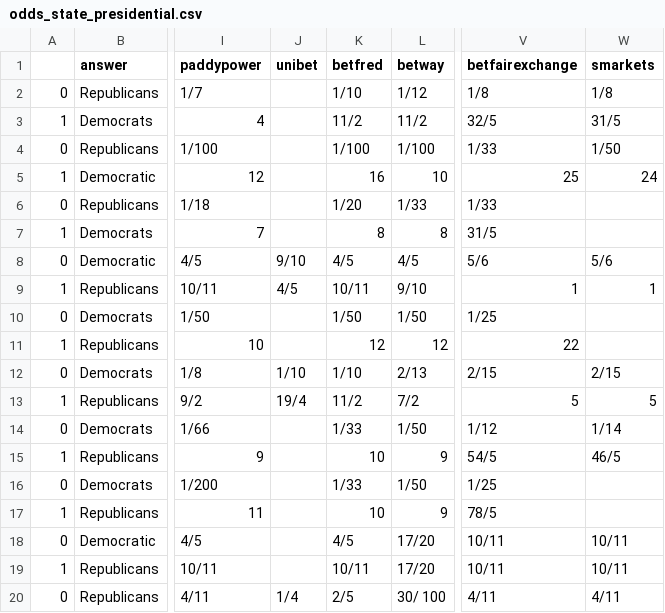
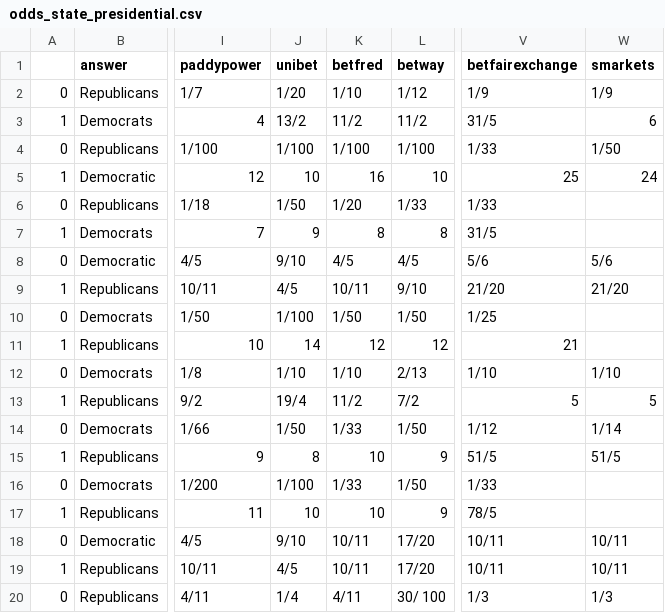
Before and after one commit to mickbransfield/predictit_538_odds, a CSV file: odds_state_presidential.csv, drawn as a sheet; only a part is shown, gaps mark what is left out; the diff covers the shown part only; the diff names each change by its address in the sheet, - before the commit and + after, or states it on an @@ line.

Commit message:
Auto Update | 09/06/20 08:30:34

```diff
--- a/odds_state_presidential.csv
+++ b/odds_state_presidential.csv
-J2 (unibet): (empty)
+J2 (unibet): 1/20
-V2 (betfairexchange): 1/8
+V2 (betfairexchange): 1/9
-W2 (smarkets): 1/8
+W2 (smarkets): 1/9
-J3 (unibet): (empty)
+J3 (unibet): 13/2
-V3 (betfairexchange): 32/5
+V3 (betfairexchange): 31/5
-W3 (smarkets): 31/5
+W3 (smarkets): 6
-J4 (unibet): (empty)
+J4 (unibet): 1/100
-J5 (unibet): (empty)
+J5 (unibet): 10
-J6 (unibet): (empty)
+J6 (unibet): 1/50
-J7 (unibet): (empty)
+J7 (unibet): 9
-V9 (betfairexchange): 1
+V9 (betfairexchange): 21/20
-W9 (smarkets): 1
+W9 (smarkets): 21/20
-J10 (unibet): (empty)
+J10 (unibet): 1/100
-J11 (unibet): (empty)
+J11 (unibet): 14
-V11 (betfairexchange): 22
+V11 (betfairexchange): 21
-V12 (betfairexchange): 2/15
+V12 (betfairexchange): 1/10
-W12 (smarkets): 2/15
+W12 (smarkets): 1/10
-J14 (unibet): (empty)
+J14 (unibet): 1/50
-J15 (unibet): (empty)
+J15 (unibet): 8
-V15 (betfairexchange): 54/5
+V15 (betfairexchange): 51/5
-W15 (smarkets): 46/5
+W15 (smarkets): 51/5
-J16 (unibet): (empty)
+J16 (unibet): 1/100
-V16 (betfairexchange): 1/25
+V16 (betfairexchange): 1/33
-J17 (unibet): (empty)
+J17 (unibet): 10
-J18 (unibet): (empty)
+J18 (unibet): 9/10
-K18 (betfred): 4/5
+K18 (betfred): 10/11
-J19 (unibet): (empty)
+J19 (unibet): 4/5
-K20 (betfred): 2/5
+K20 (betfred): 4/11
-V20 (betfairexchange): 4/11
+V20 (betfairexchange): 1/3
-W20 (smarkets): 4/11
+W20 (smarkets): 1/3
```
Also changed, not shown: 128 edited cells elsewhere in this file.
